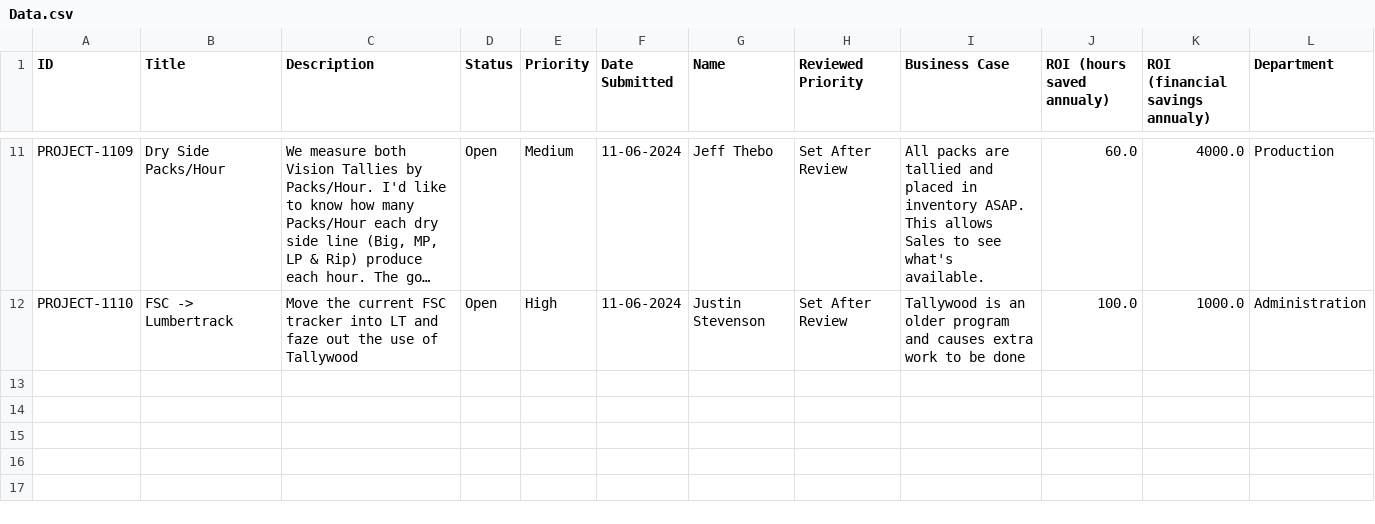
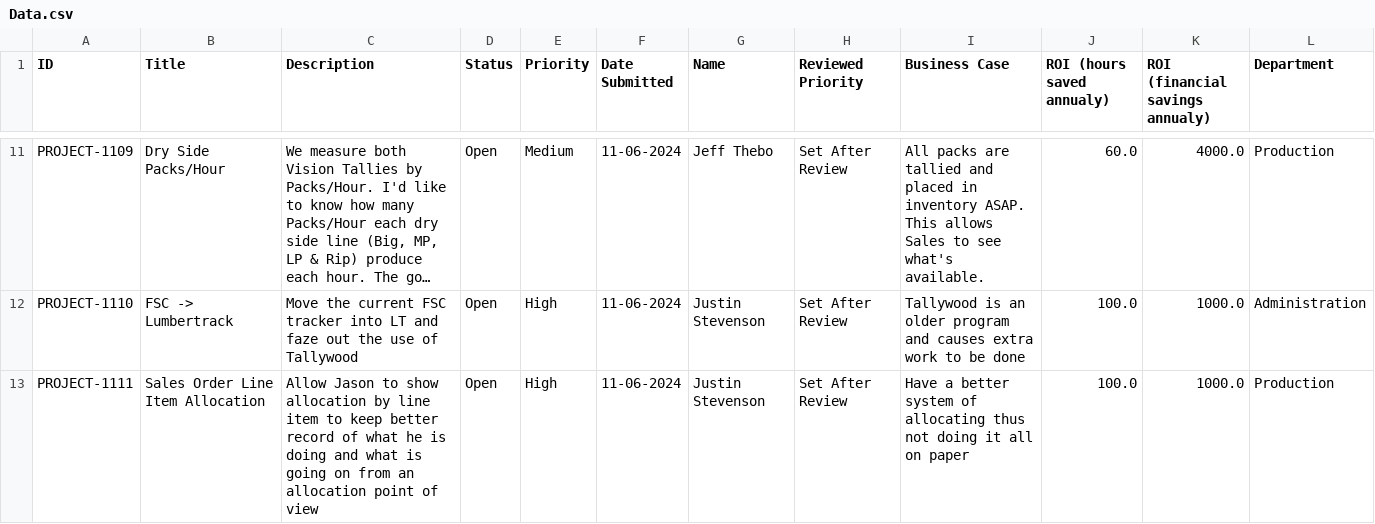
Before and after one commit to Jstevenson3434/ProjectTicket, a CSV file: Data.csv, drawn as a sheet; only a part is shown, gaps mark what is left out; long unchanged cells end in …; the diff names each change by its address in the sheet, - before the commit and + after, or states it on an @@ line.

Commit message:
Update Project_Ticket.csv

```diff
--- a/Data.csv
+++ b/Data.csv
+row 13: PROJECT-1111 | Sales Order Line Item Allocation | Allow Jason to show allocation by line item to keep better record of what he is doing and what is going on from an allocation point of view | Open | High | 11-06-2024 | Justin Stevenson | Set After Review | Have a better system of allocating thus not doing it all on paper | 100.0 | 1000.0 | Production
```
